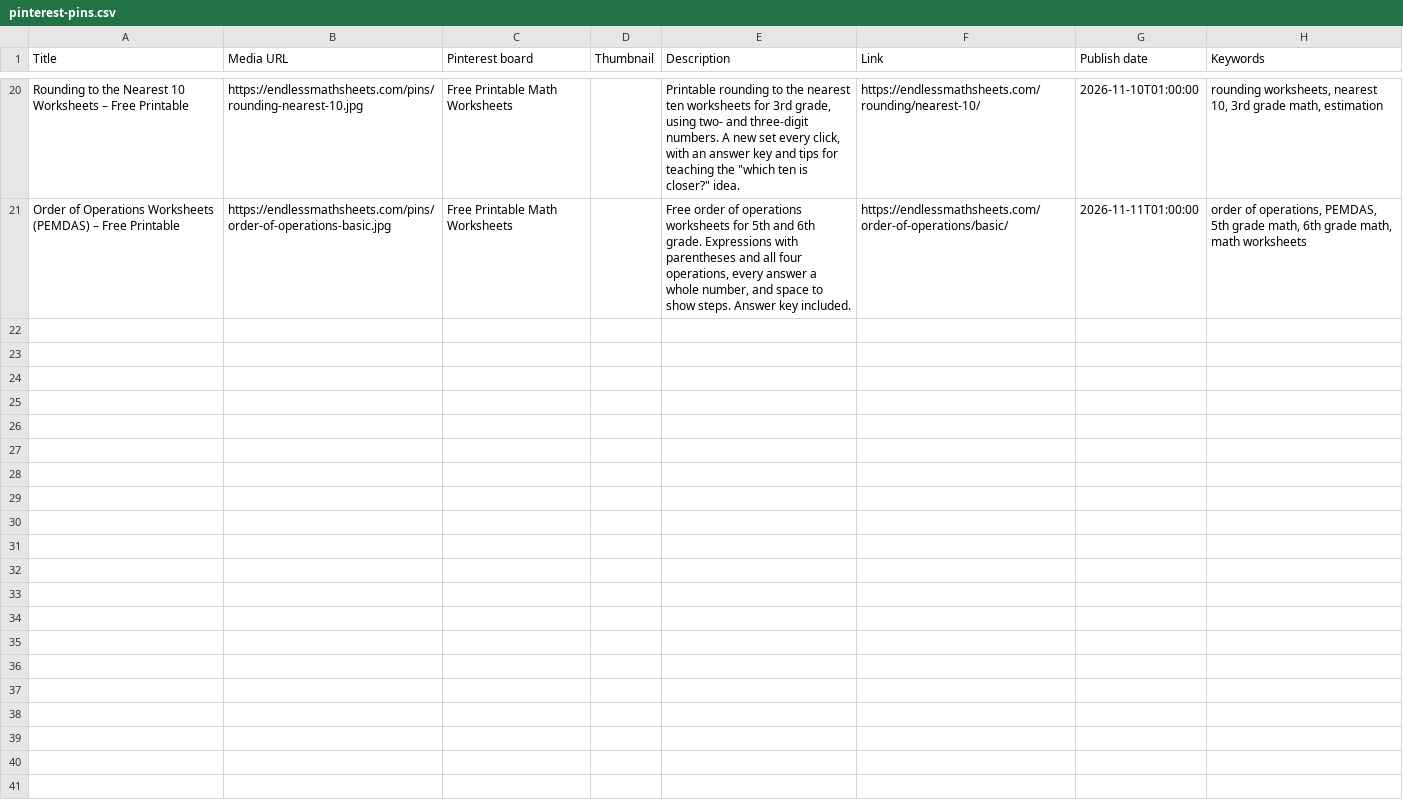
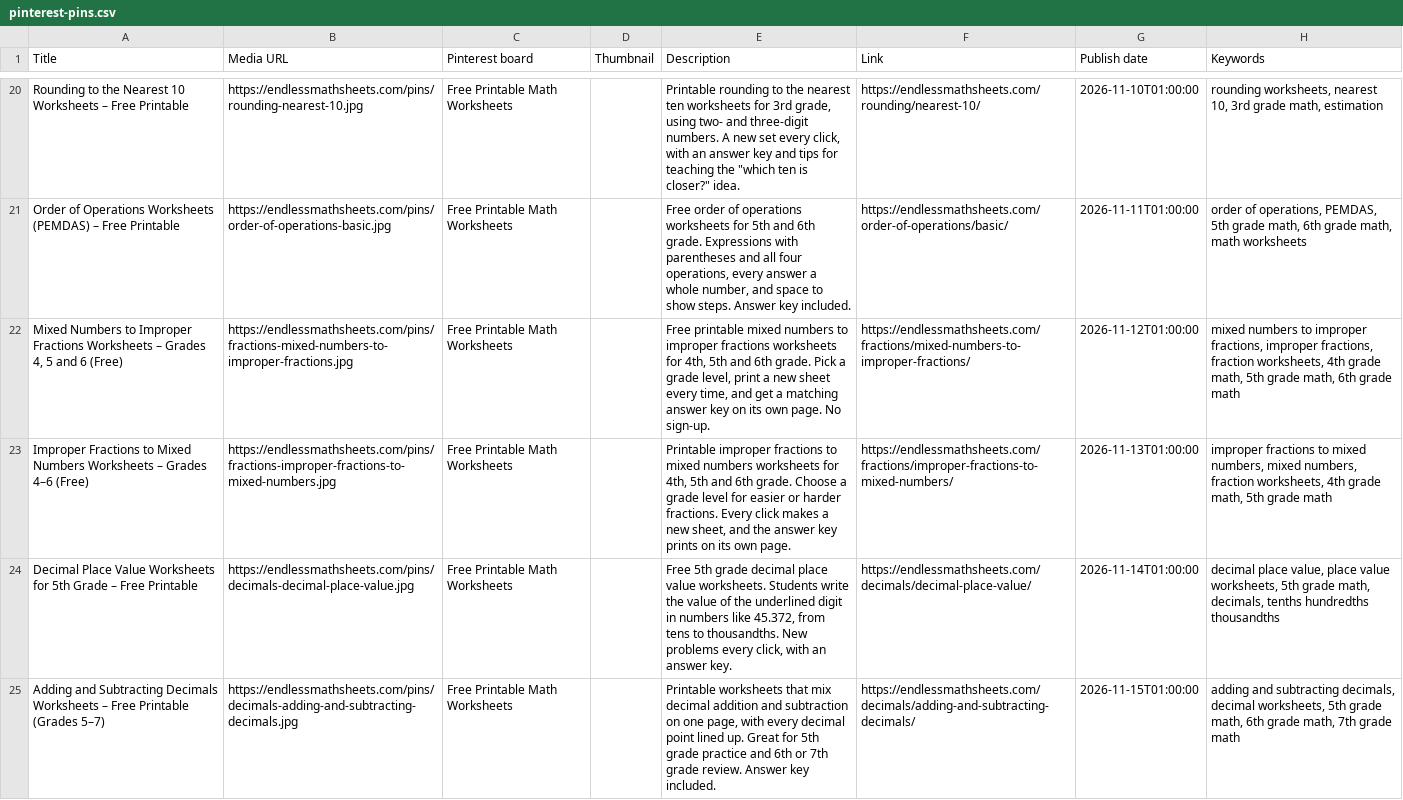
Before and after one commit to jachun05-dot/Test, a CSV file: endlessmathsheets/pinterest-pins.csv, drawn as a sheet; only a part is shown, gaps mark what is left out; the diff names each change by its address in the sheet, - before the commit and + after, or states it on an @@ line.

```diff
--- a/endlessmathsheets/pinterest-pins.csv
+++ b/endlessmathsheets/pinterest-pins.csv
+row 22: Mixed Numbers to Improper Fractions Worksheets – Grades 4, 5 and 6 (Free) | https://endlessmathsheets.com/pins/fractions-mixed-numbers-to-improper-fractions.jpg | Free Printable Math Worksheets |  | Free printable mixed numbers to improper fractions worksheets for 4th, 5th and 6th grade. Pick a grade level, print a new sheet every time, and get a matching answer key on its own page. No sign-up. | https://endlessmathsheets.com/fractions/mixed-numbers-to-improper-fractions/ | 2026-11-12T01:00:00 | mixed numbers to improper fractions, improper fractions, fraction worksheets, 4th grade math, 5th grade math, 6th grade math
+row 23: Improper Fractions to Mixed Numbers Worksheets – Grades 4–6 (Free) | https://endlessmathsheets.com/pins/fractions-improper-fractions-to-mixed-numbers.jpg | Free Printable Math Worksheets |  | Printable improper fractions to mixed numbers worksheets for 4th, 5th and 6th grade. Choose a grade level for easier or harder fractions. Every click makes a new sheet, and the answer key prints on its own page. | https://endlessmathsheets.com/fractions/improper-fractions-to-mixed-numbers/ | 2026-11-13T01:00:00 | improper fractions to mixed numbers, mixed numbers, fraction worksheets, 4th grade math, 5th grade math
+row 24: Decimal Place Value Worksheets for 5th Grade – Free Printable | https://endlessmathsheets.com/pins/decimals-decimal-place-value.jpg | Free Printable Math Worksheets |  | Free 5th grade decimal place value worksheets. Students write the value of the underlined digit in numbers like 45.372, from tens to thousandths. New problems every click, with an answer key. | https://endlessmathsheets.com/decimals/decimal-place-value/ | 2026-11-14T01:00:00 | decimal place value, place value worksheets, 5th grade math, decimals, tenths hundredths thousandths
+row 25: Adding and Subtracting Decimals Worksheets – Free Printable (Grades 5–7) | https://endlessmathsheets.com/pins/decimals-adding-and-subtracting-decimals.jpg | Free Printable Math Worksheets |  | Printable worksheets that mix decimal addition and subtraction on one page, with every decimal point lined up. Great for 5th grade practice and 6th or 7th grade review. Answer key included. | https://endlessmathsheets.com/decimals/adding-and-subtracting-decimals/ | 2026-11-15T01:00:00 | adding and subtracting decimals, decimal worksheets, 5th grade math, 6th grade math, 7th grade math
```
Also changed, not shown: 5 other files.
